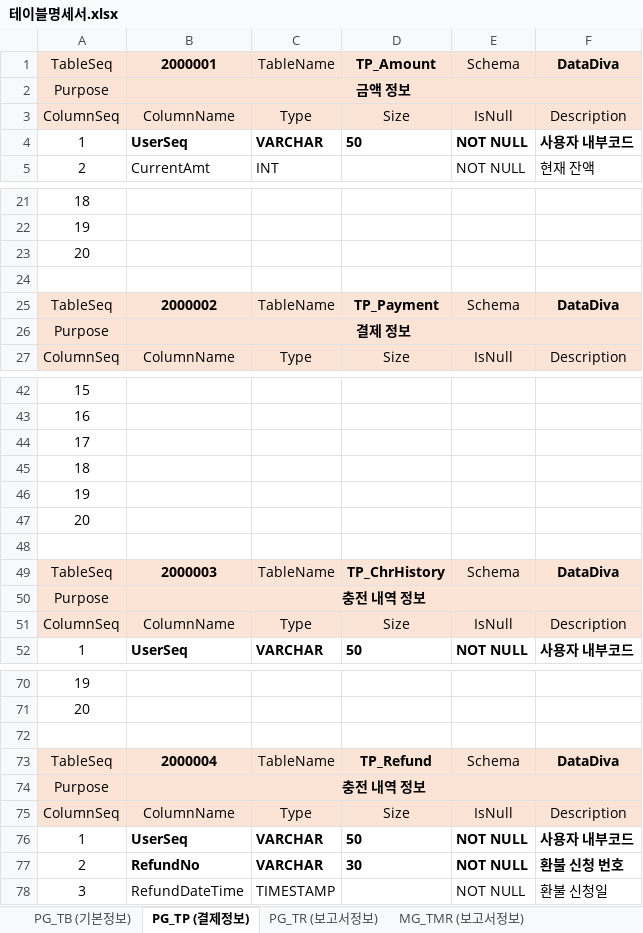
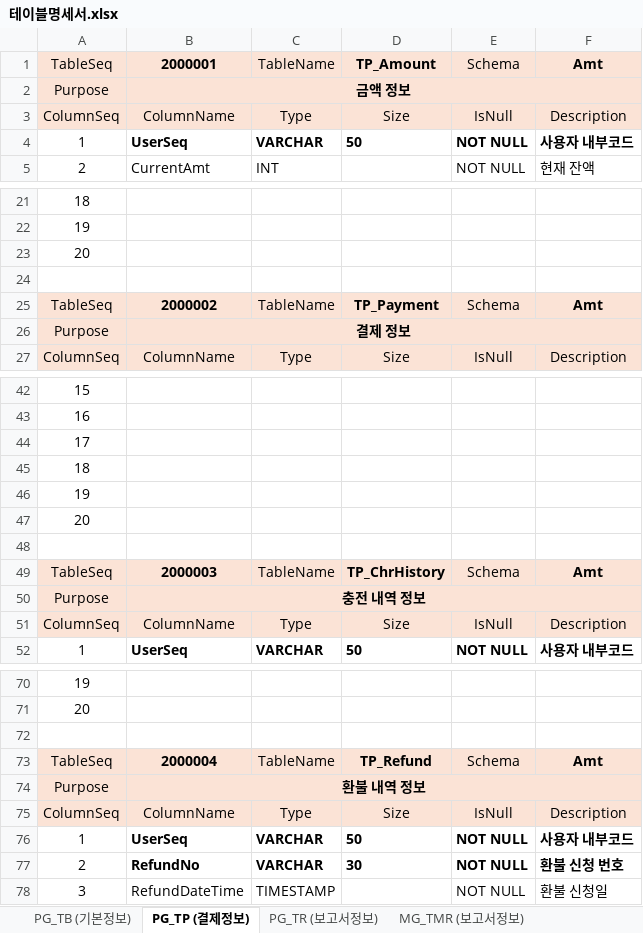
Before and after one commit to minjunjang94/DataDiva_Database, an Excel workbook: 2. 데이터 정의자료/테이블명세서.xlsx, sheet PG_TP (결제정보), drawn as a sheet; only a part is shown, gaps mark what is left out; values as stored, in another font and other column widths than the file's, no borders; the diff names each change by its address in the sheet, - before the commit and + after, or states it on an @@ line.

```diff
--- a/2. 데이터 정의자료/테이블명세서.xlsx (sheet PG_TP (결제정보))
+++ b/2. 데이터 정의자료/테이블명세서.xlsx (sheet PG_TP (결제정보))
-F1: DataDiva
+F1: Amt
-F25: DataDiva
+F25: Amt
-F49: DataDiva
+F49: Amt
-F73: DataDiva
+F73: Amt
-B74: 충전 내역 정보
+B74: 환불 내역 정보
```
Also changed, not shown: sheet PG_TB (기본정보), sheet PG_TR (보고서정보), 16 other files.
